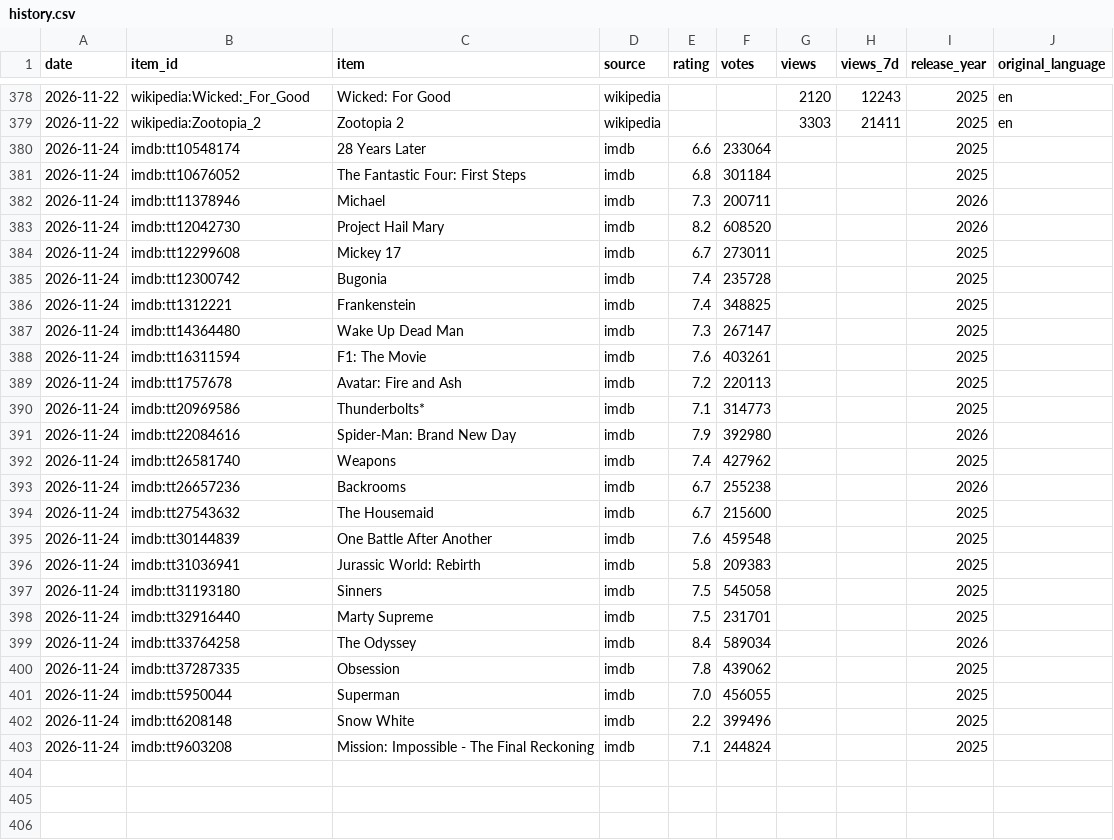
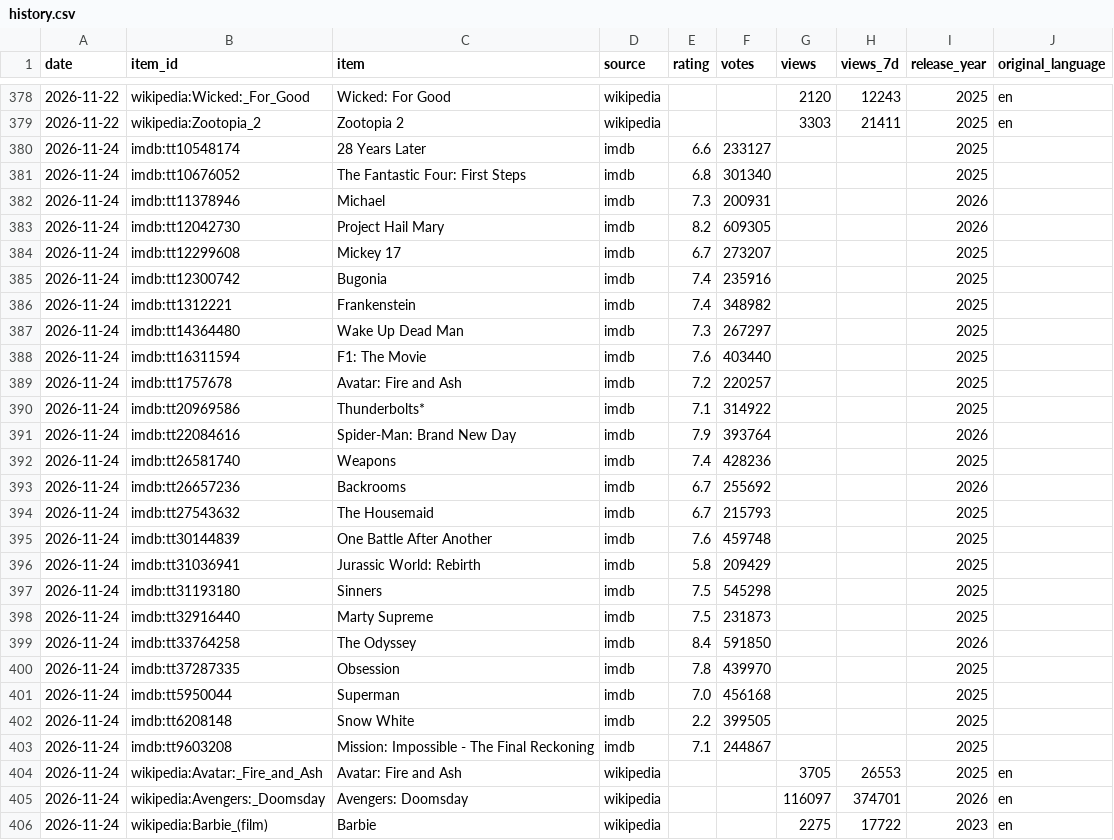
Before and after one commit to Jactyle/data-tracker, a CSV file: data/history.csv, drawn as a sheet; only a part is shown, gaps mark what is left out; the diff covers the shown part only.

```diff
--- a/data/history.csv
+++ b/data/history.csv
@@ -379,25 +379,28 @@ date,item_id,item,source,rating,votes,views,views_7d,release_year,original_langu
 2026-11-22,wikipedia:Zootopia_2,Zootopia 2,wikipedia,,,3303,21411,2025,en
-2026-11-24,imdb:tt10548174,28 Years Later,imdb,6.6,233064,,,2025,
-2026-11-24,imdb:tt10676052,The Fantastic Four: First Steps,imdb,6.8,301184,,,2025,
-2026-11-24,imdb:tt11378946,Michael,imdb,7.3,200711,,,2026,
-2026-11-24,imdb:tt12042730,Project Hail Mary,imdb,8.2,608520,,,2026,
-2026-11-24,imdb:tt12299608,Mickey 17,imdb,6.7,273011,,,2025,
-2026-11-24,imdb:tt12300742,Bugonia,imdb,7.4,235728,,,2025,
-2026-11-24,imdb:tt1312221,Frankenstein,imdb,7.4,348825,,,2025,
-2026-11-24,imdb:tt14364480,Wake Up Dead Man,imdb,7.3,267147,,,2025,
-2026-11-24,imdb:tt16311594,F1: The Movie,imdb,7.6,403261,,,2025,
-2026-11-24,imdb:tt1757678,Avatar: Fire and Ash,imdb,7.2,220113,,,2025,
-2026-11-24,imdb:tt20969586,Thunderbolts*,imdb,7.1,314773,,,2025,
-2026-11-24,imdb:tt22084616,Spider-Man: Brand New Day,imdb,7.9,392980,,,2026,
-2026-11-24,imdb:tt26581740,Weapons,imdb,7.4,427962,,,2025,
-2026-11-24,imdb:tt26657236,Backrooms,imdb,6.7,255238,,,2026,
-2026-11-24,imdb:tt27543632,The Housemaid,imdb,6.7,215600,,,2025,
-2026-11-24,imdb:tt30144839,One Battle After Another,imdb,7.6,459548,,,2025,
-2026-11-24,imdb:tt31036941,Jurassic World: Rebirth,imdb,5.8,209383,,,2025,
-2026-11-24,imdb:tt31193180,Sinners,imdb,7.5,545058,,,2025,
-2026-11-24,imdb:tt32916440,Marty Supreme,imdb,7.5,231701,,,2025,
-2026-11-24,imdb:tt33764258,The Odyssey,imdb,8.4,589034,,,2026,
-2026-11-24,imdb:tt37287335,Obsession,imdb,7.8,439062,,,2025,
-2026-11-24,imdb:tt5950044,Superman,imdb,7.0,456055,,,2025,
-2026-11-24,imdb:tt6208148,Snow White,imdb,2.2,399496,,,2025,
-2026-11-24,imdb:tt9603208,Mission: Impossible - The Final Reckoning,imdb,7.1,244824,,,2025,
+2026-11-24,imdb:tt10548174,28 Years Later,imdb,6.6,233127,,,2025,
+2026-11-24,imdb:tt10676052,The Fantastic Four: First Steps,imdb,6.8,301340,,,2025,
+2026-11-24,imdb:tt11378946,Michael,imdb,7.3,200931,,,2026,
+2026-11-24,imdb:tt12042730,Project Hail Mary,imdb,8.2,609305,,,2026,
+2026-11-24,imdb:tt12299608,Mickey 17,imdb,6.7,273207,,,2025,
+2026-11-24,imdb:tt12300742,Bugonia,imdb,7.4,235916,,,2025,
+2026-11-24,imdb:tt1312221,Frankenstein,imdb,7.4,348982,,,2025,
+2026-11-24,imdb:tt14364480,Wake Up Dead Man,imdb,7.3,267297,,,2025,
+2026-11-24,imdb:tt16311594,F1: The Movie,imdb,7.6,403440,,,2025,
+2026-11-24,imdb:tt1757678,Avatar: Fire and Ash,imdb,7.2,220257,,,2025,
+2026-11-24,imdb:tt20969586,Thunderbolts*,imdb,7.1,314922,,,2025,
+2026-11-24,imdb:tt22084616,Spider-Man: Brand New Day,imdb,7.9,393764,,,2026,
+2026-11-24,imdb:tt26581740,Weapons,imdb,7.4,428236,,,2025,
+2026-11-24,imdb:tt26657236,Backrooms,imdb,6.7,255692,,,2026,
+2026-11-24,imdb:tt27543632,The Housemaid,imdb,6.7,215793,,,2025,
+2026-11-24,imdb:tt30144839,One Battle After Another,imdb,7.6,459748,,,2025,
+2026-11-24,imdb:tt31036941,Jurassic World: Rebirth,imdb,5.8,209429,,,2025,
+2026-11-24,imdb:tt31193180,Sinners,imdb,7.5,545298,,,2025,
+2026-11-24,imdb:tt32916440,Marty Supreme,imdb,7.5,231873,,,2025,
+2026-11-24,imdb:tt33764258,The Odyssey,imdb,8.4,591850,,,2026,
+2026-11-24,imdb:tt37287335,Obsession,imdb,7.8,439970,,,2025,
+2026-11-24,imdb:tt5950044,Superman,imdb,7.0,456168,,,2025,
+2026-11-24,imdb:tt6208148,Snow White,imdb,2.2,399505,,,2025,
+2026-11-24,imdb:tt9603208,Mission: Impossible - The Final Reckoning,imdb,7.1,244867,,,2025,
+2026-11-24,wikipedia:Avatar:_Fire_and_Ash,Avatar: Fire and Ash,wikipedia,,,3705,26553,2025,en
+2026-11-24,wikipedia:Avengers:_Doomsday,Avengers: Doomsday,wikipedia,,,116097,374701,2026,en
+2026-11-24,wikipedia:Barbie_(film),Barbie,wikipedia,,,2275,17722,2023,en
```
Also changed, not shown: 15 added rows elsewhere in this file, data/source_log.csv, 4 other files.
